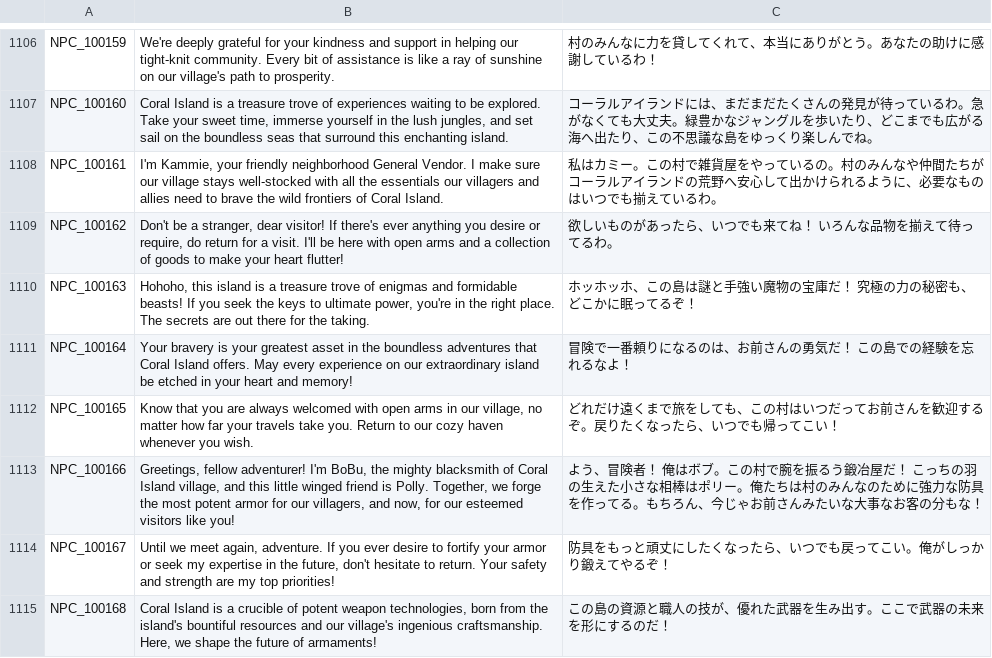
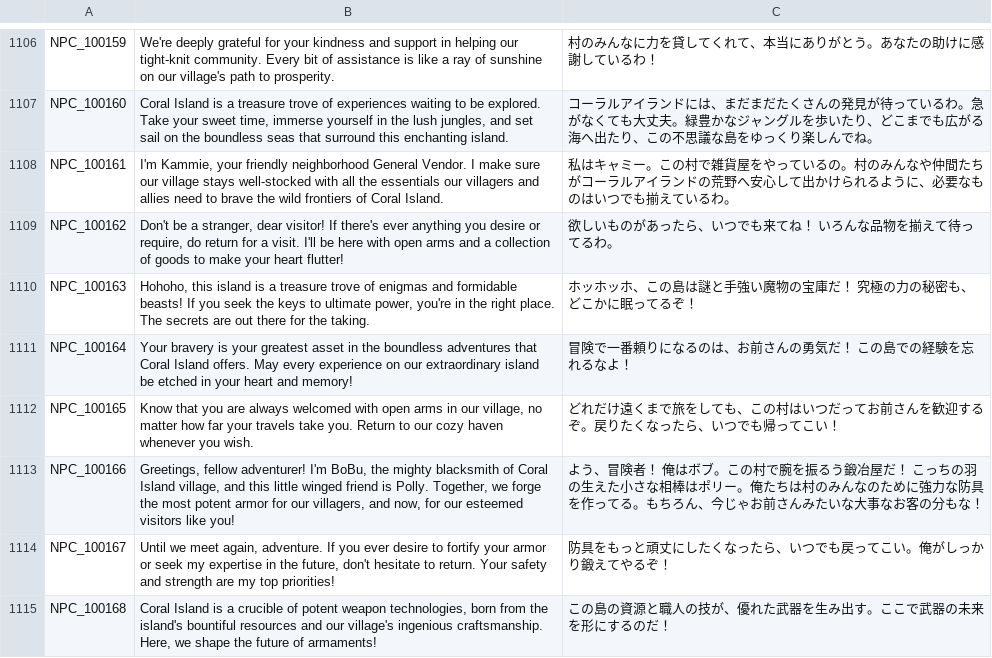
Before and after one commit to Farlighte/Flyff-Universe-Translations, a CSV file: Japanese/Dialogs.csv, drawn as a sheet; only a part is shown, gaps mark what is left out.

```diff
--- a/Japanese/Dialogs.csv
+++ b/Japanese/Dialogs.csv
@@ -1107,3 +1107,3 @@ NPC_100159,We're deeply grateful for your kindness and support in helping our ti
 NPC_100160,"Coral Island is a treasure trove of experiences waiting to be explored. Take your sweet time, immerse yourself in the lush jungles, and set sail on the boundless seas that surround this enchanting island.",コーラルアイランドには、まだまだたくさんの発見が待っているわ。急がなくても大丈夫。緑豊かなジャングルを歩いたり、どこまでも広がる海へ出たり、この不思議な島をゆっくり楽しんでね。
-NPC_100161,"I'm Kammie, your friendly neighborhood General Vendor. I make sure our village stays well-stocked with all the essentials our villagers and allies need to brave the wild frontiers of Coral Island.",私はカミー。この村で雑貨屋をやっているの。村のみんなや仲間たちがコーラルアイランドの荒野へ安心して出かけられるように、必要なものはいつでも揃えているわ。
+NPC_100161,"I'm Kammie, your friendly neighborhood General Vendor. I make sure our village stays well-stocked with all the essentials our villagers and allies need to brave the wild frontiers of Coral Island.",私はキャミー。この村で雑貨屋をやっているの。村のみんなや仲間たちがコーラルアイランドの荒野へ安心して出かけられるように、必要なものはいつでも揃えているわ。
 NPC_100162,"Don't be a stranger, dear visitor! If there's ever anything you desire or require, do return for a visit. I'll be here with open arms and a collection of goods to make your heart flutter!",欲しいものがあったら、いつでも来てね！ いろんな品物を揃えて待ってるわ。
```
Also changed, not shown: Japanese/Characters.csv, Japanese/Movers.csv, 1 other file.
